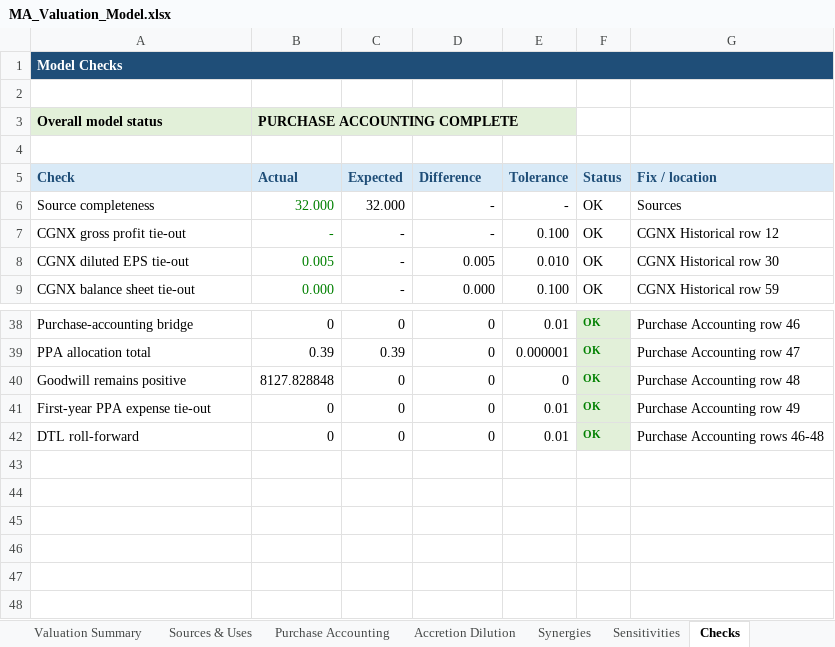
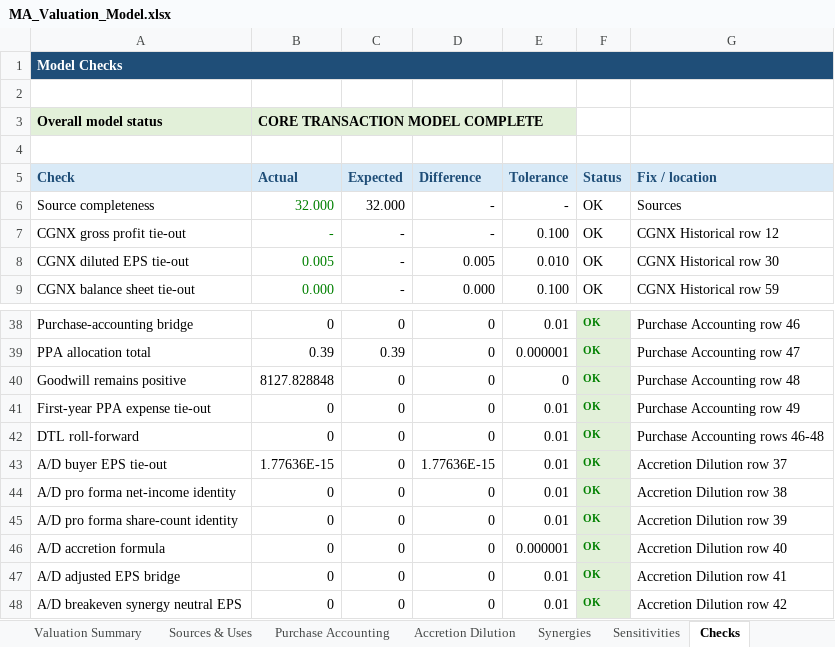
Before and after one commit to rdravid2005/ma-valuation-transaction-analysis, an Excel workbook: 02_model/MA_Valuation_Model.xlsx, sheet Checks, drawn as a sheet; only a part is shown, gaps mark what is left out; values as stored, in another font and other column widths than the file's, no borders; conditional formats not drawn; the diff names each change by its address in the sheet, - before the commit and + after, or states it on an @@ line.

Commit message:
transaction: complete accretion dilution analysis

```diff
--- a/02_model/MA_Valuation_Model.xlsx (sheet Checks)
+++ b/02_model/MA_Valuation_Model.xlsx (sheet Checks)
-B3 (Actual): PURCHASE ACCOUNTING COMPLETE
+B3 (Actual): CORE TRANSACTION MODEL COMPLETE
+row 43: A/D buyer EPS tie-out | 1.77636E-15 | 0 | 1.77636E-15 | 0.01 | OK | Accretion Dilution row 37
+row 44: A/D pro forma net-income identity | 0 | 0 | 0 | 0.01 | OK | Accretion Dilution row 38
+row 45: A/D pro forma share-count identity | 0 | 0 | 0 | 0.01 | OK | Accretion Dilution row 39
+row 46: A/D accretion formula | 0 | 0 | 0 | 0.000001 | OK | Accretion Dilution row 40
+row 47: A/D adjusted EPS bridge | 0 | 0 | 0 | 0.01 | OK | Accretion Dilution row 41
+row 48: A/D breakeven synergy neutral EPS | 0 | 0 | 0 | 0.01 | OK | Accretion Dilution row 42
```
Also changed, not shown: sheet Accretion Dilution, sheet Cover, 3 other files.
